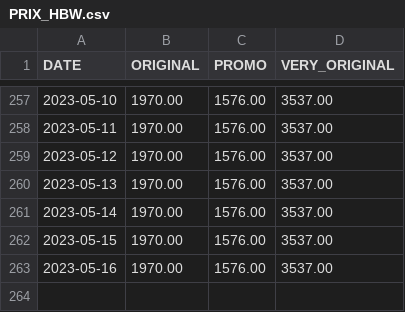
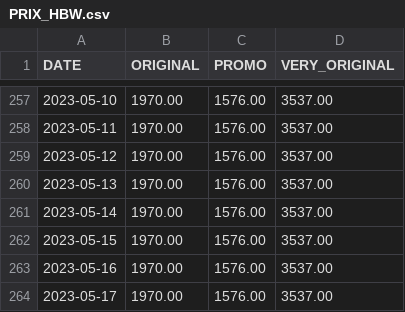
Before and after one commit to Adri-Charbonneau/HBW, a CSV file: DATA/PRIX_HBW.csv, drawn as a sheet; only a part is shown, gaps mark what is left out; the diff names each change by its address in the sheet, - before the commit and + after, or states it on an @@ line.

Commit message:
[Bot] Update HBW price

```diff
--- a/DATA/PRIX_HBW.csv
+++ b/DATA/PRIX_HBW.csv
+row 264: 2023-05-17 | 1970.00 | 1576.00 | 3537.00
```
